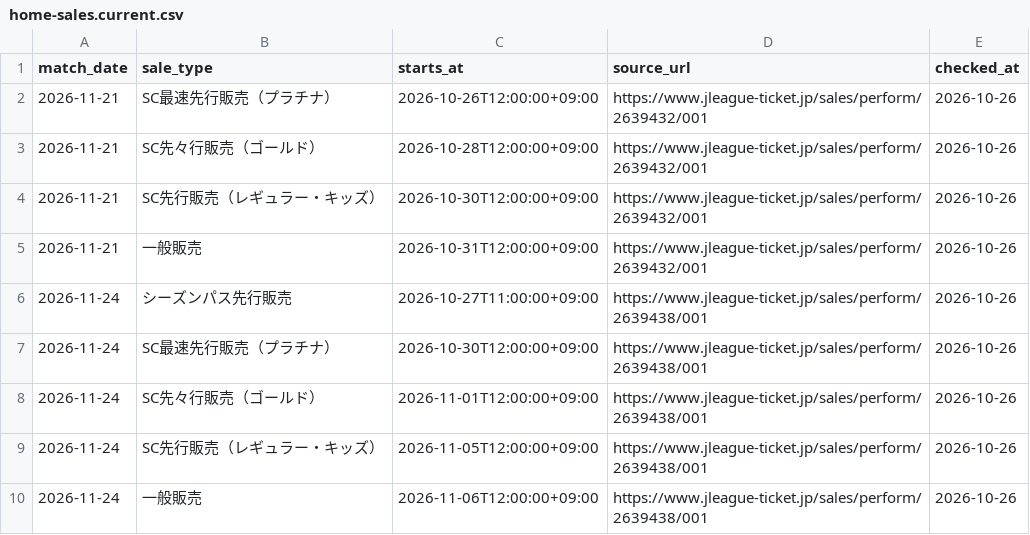
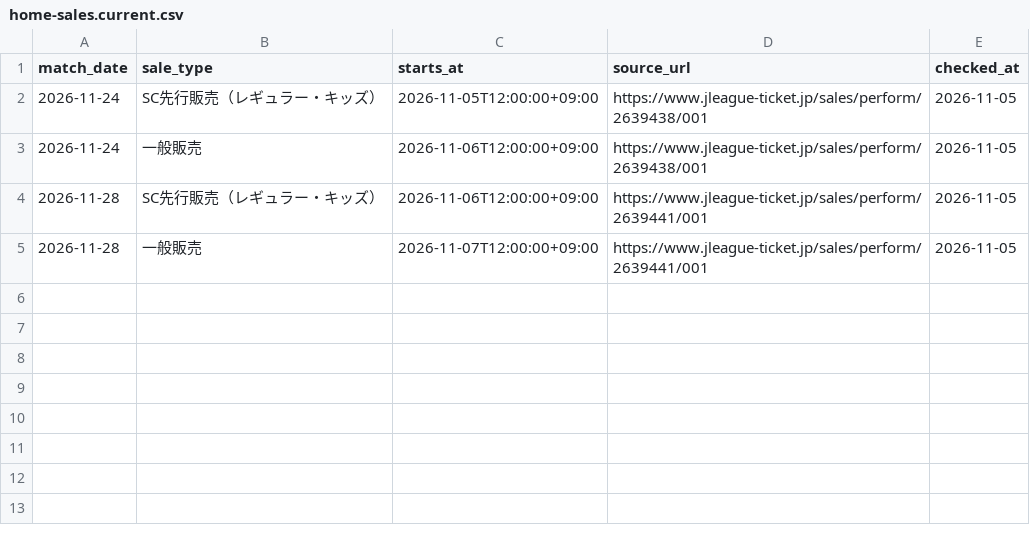
Before and after one commit to koteikara/Sanga, a CSV file: docs/sheets/home-sales.current.csv, drawn as a sheet.

```diff
--- a/docs/sheets/home-sales.current.csv
+++ b/docs/sheets/home-sales.current.csv
@@ -1,10 +1,5 @@
 match_date,sale_type,starts_at,source_url,checked_at
-2026-11-21,SC最速先行販売（プラチナ）,2026-10-26T12:00:00+09:00,https://www.jleague-ticket.jp/sales/perform/2639432/001,2026-10-26
-2026-11-21,SC先々行販売（ゴールド）,2026-10-28T12:00:00+09:00,https://www.jleague-ticket.jp/sales/perform/2639432/001,2026-10-26
-2026-11-21,SC先行販売（レギュラー・キッズ）,2026-10-30T12:00:00+09:00,https://www.jleague-ticket.jp/sales/perform/2639432/001,2026-10-26
-2026-11-21,一般販売,2026-10-31T12:00:00+09:00,https://www.jleague-ticket.jp/sales/perform/2639432/001,2026-10-26
-2026-11-24,シーズンパス先行販売,2026-10-27T11:00:00+09:00,https://www.jleague-ticket.jp/sales/perform/2639438/001,2026-10-26
-2026-11-24,SC最速先行販売（プラチナ）,2026-10-30T12:00:00+09:00,https://www.jleague-ticket.jp/sales/perform/2639438/001,2026-10-26
-2026-11-24,SC先々行販売（ゴールド）,2026-11-01T12:00:00+09:00,https://www.jleague-ticket.jp/sales/perform/2639438/001,2026-10-26
-2026-11-24,SC先行販売（レギュラー・キッズ）,2026-11-05T12:00:00+09:00,https://www.jleague-ticket.jp/sales/perform/2639438/001,2026-10-26
-2026-11-24,一般販売,2026-11-06T12:00:00+09:00,https://www.jleague-ticket.jp/sales/perform/2639438/001,2026-10-26
+2026-11-24,SC先行販売（レギュラー・キッズ）,2026-11-05T12:00:00+09:00,https://www.jleague-ticket.jp/sales/perform/2639438/001,2026-11-05
+2026-11-24,一般販売,2026-11-06T12:00:00+09:00,https://www.jleague-ticket.jp/sales/perform/2639438/001,2026-11-05
+2026-11-28,SC先行販売（レギュラー・キッズ）,2026-11-06T12:00:00+09:00,https://www.jleague-ticket.jp/sales/perform/2639441/001,2026-11-05
+2026-11-28,一般販売,2026-11-07T12:00:00+09:00,https://www.jleague-ticket.jp/sales/perform/2639441/001,2026-11-05
```
Also changed, not shown: docs/sheets/home-tickets.current.csv.
